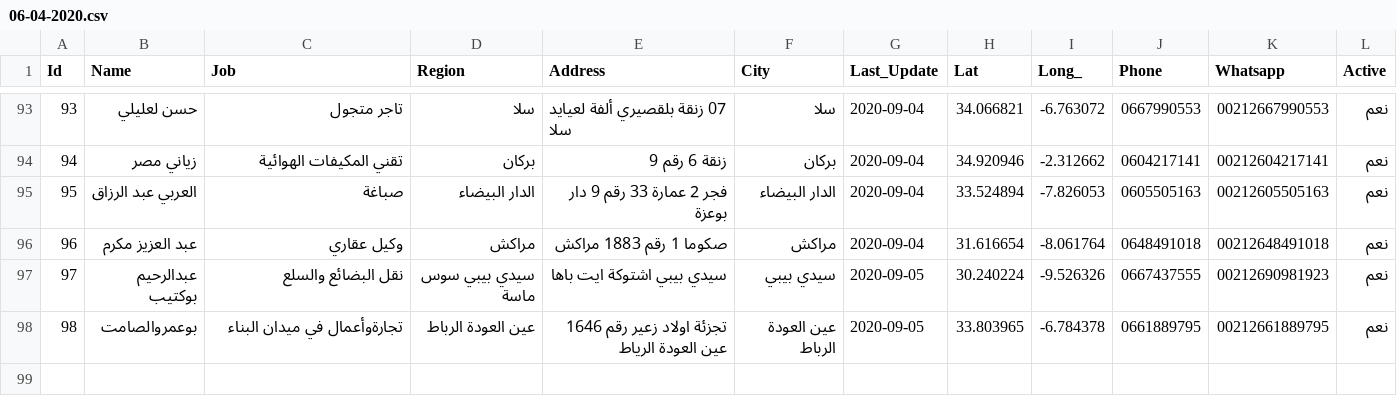
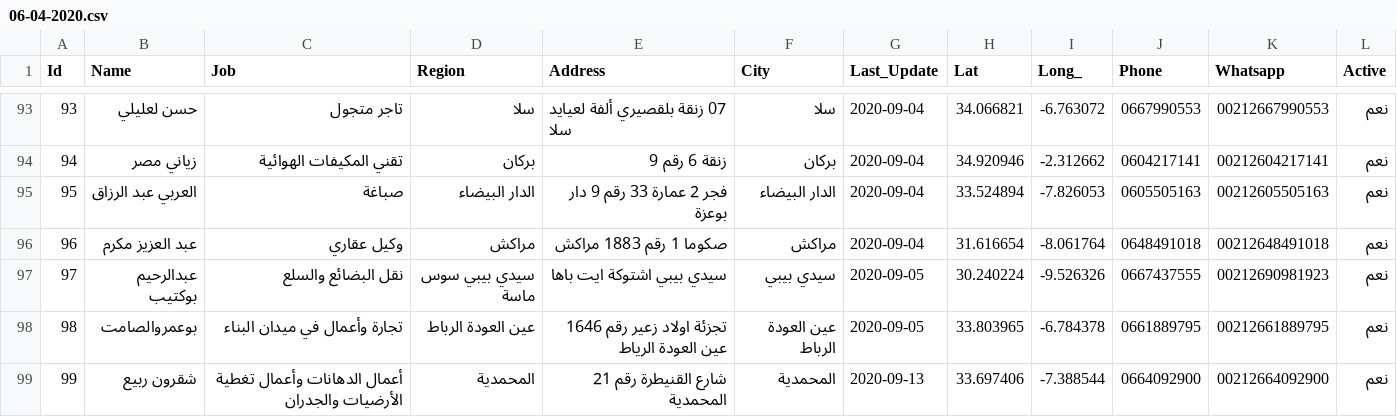
Before and after one commit to intCount/ae, a CSV file: 06-04-2020.csv, drawn as a sheet; only a part is shown, gaps mark what is left out.

Commit message:
Update Sept-15

```diff
--- a/06-04-2020.csv
+++ b/06-04-2020.csv
@@ -97,2 +97,3 @@ Id,Name,Job,Region,Address,City,Last_Update,Lat,Long_,Phone,Whatsapp,Active
 97,عبدالرحيم بوكتيب,نقل البضائع والسلع,سيدي بيبي سوس ماسة,"سيدي بيبي اشتوكة ايت باها",سيدي بيبي,2020-09-05, 30.240224, -9.526326,"0667437555", 00212690981923, نعم
-98,بوعمروالصامت,تجارةوأعمال في ميدان البناء,عين العودة الرباط,"تجزئة اولاد زعير رقم 1646 عين العودة الرياط",عين العودة الرباط,2020-09-05, 33.803965, -6.784378,"0661889795",00212661889795, نعم
+98,بوعمروالصامت,تجارة وأعمال في ميدان البناء,عين العودة الرباط,"تجزئة اولاد زعير رقم 1646 عين العودة الرياط",عين العودة الرباط,2020-09-05, 33.803965, -6.784378,"0661889795",00212661889795, نعم
+99,شقرون ربيع,أعمال الدهانات وأعمال تغطية الأرضيات والجدران,المحمدية,"شارع القنيطرة رقم 21 المحمدية", المحمدية,2020-09-13, 33.697406, -7.388544,"0664092900", 00212664092900, نعم
```
